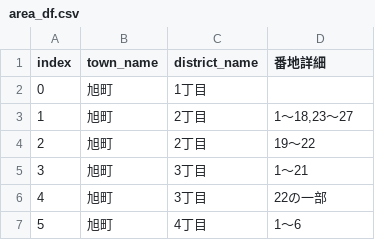
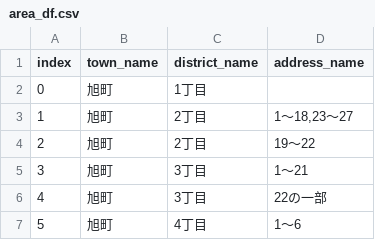
Before and after one commit to Code-for-Funabashi/linebot, a CSV file: mybot/data/area_df.csv, drawn as a sheet; only a part is shown.

Commit message:
data loading 処理完了

```diff
--- a/mybot/data/area_df.csv
+++ b/mybot/data/area_df.csv
@@ -1,2 +1,2 @@
-index,town_name,district_name,番地詳細
+index,town_name,district_name,address_name
 0,旭町,1丁目,
```
Also changed, not shown: 5 other files.
